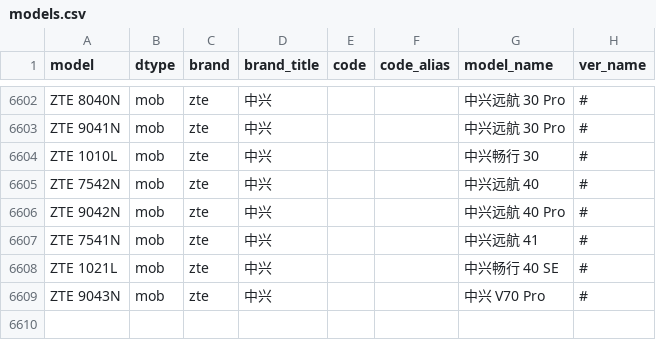
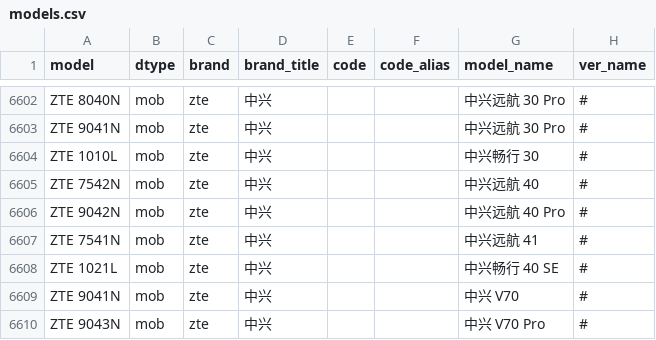
Before and after one commit to KHwang9883/MobileModels, a CSV file: scripts/models.csv, drawn as a sheet; only a part is shown, gaps mark what is left out; the diff names each change by its address in the sheet, - before the commit and + after, or states it on an @@ line.

```diff
--- a/scripts/models.csv
+++ b/scripts/models.csv
+row 6609: ZTE 9041N | mob | zte | 中兴 |  |  | 中兴 V70 | #
```
Also changed, not shown: 2 other files.
